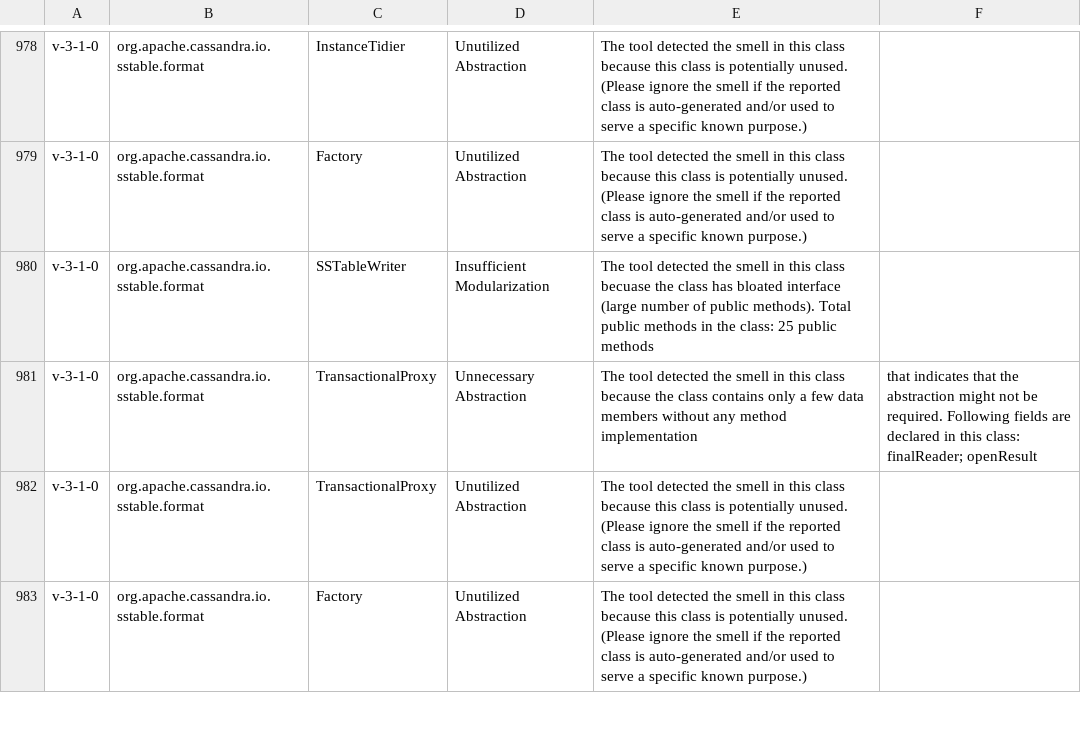
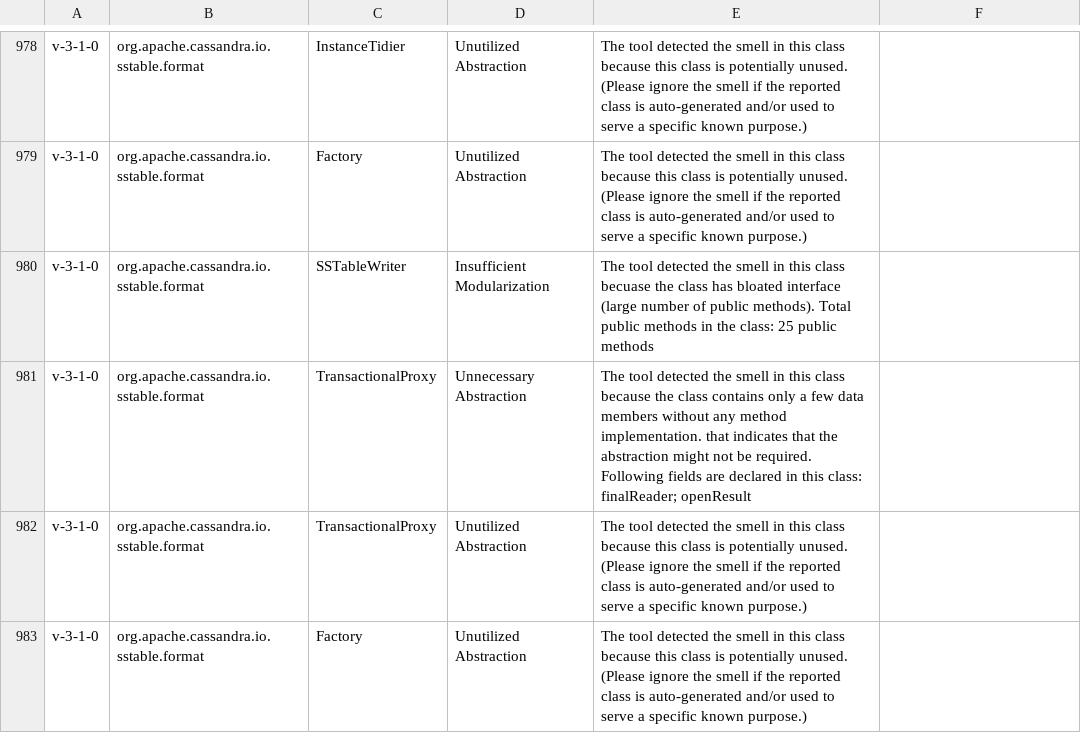
Before and after one commit to mining-software-repositories/pilot-test, a CSV file: analises/designite/v-3-1-0/resultados/DesignSmells.csv, drawn as a sheet; only a part is shown, gaps mark what is left out; the diff covers the shown part only.

```diff
--- a/analises/designite/v-3-1-0/resultados/DesignSmells.csv
+++ b/analises/designite/v-3-1-0/resultados/DesignSmells.csv
@@ -980,3 +980,3 @@ v-3-1-0,org.apache.cassandra.io.sstable.format,Factory,Unutilized Abstraction,Th
 v-3-1-0,org.apache.cassandra.io.sstable.format,SSTableWriter,Insufficient Modularization,The tool detected the smell in this class becuase the class has bloated interface (large number of public methods). Total public methods in the class: 25 public methods
-v-3-1-0,org.apache.cassandra.io.sstable.format,TransactionalProxy,Unnecessary Abstraction,The tool detected the smell in this class because the class contains only a few data members without any method implementation, that indicates that the abstraction might not be required. Following fields are declared in this class: finalReader; openResult
+v-3-1-0,org.apache.cassandra.io.sstable.format,TransactionalProxy,Unnecessary Abstraction,The tool detected the smell in this class because the class contains only a few data members without any method implementation. that indicates that the abstraction might not be required. Following fields are declared in this class: finalReader; openResult
 v-3-1-0,org.apache.cassandra.io.sstable.format,TransactionalProxy,Unutilized Abstraction,The tool detected the smell in this class because this class is potentially unused. (Please ignore the smell if the reported class is auto-generated and/or used to serve a specific known purpose.)
```
Also changed, not shown: 34 edited cells elsewhere in this file, 4 other files.
